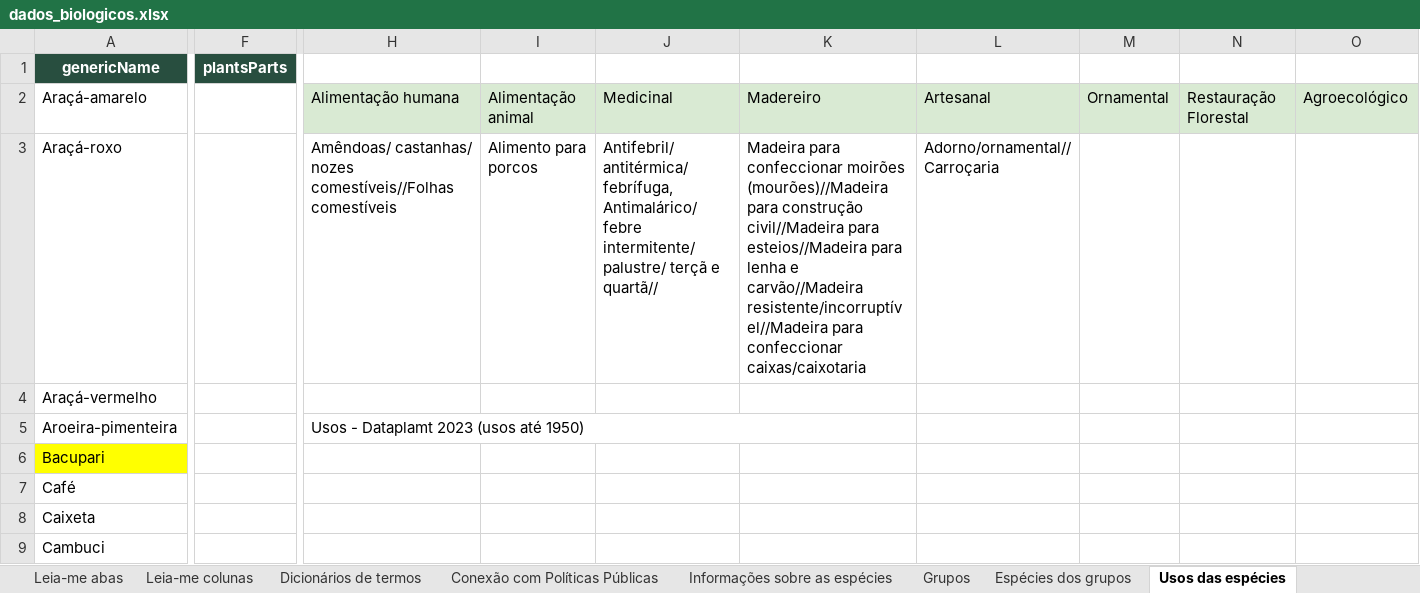
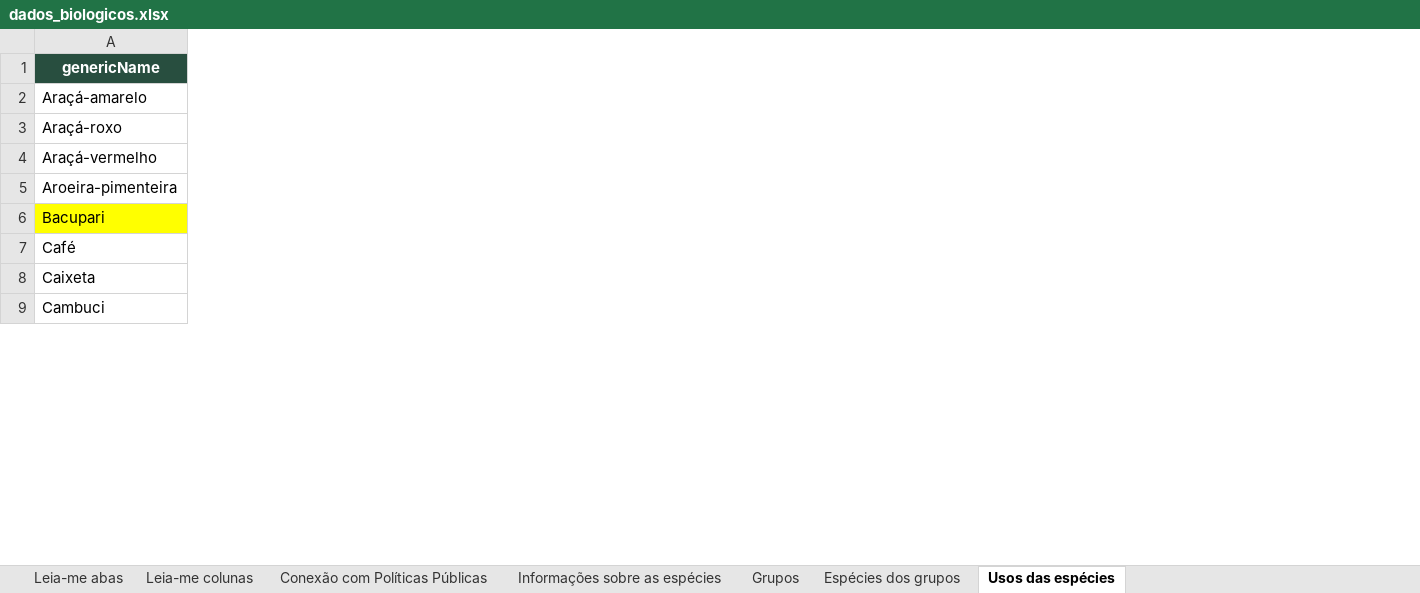
Before and after one commit to charlon-156/db_biota_sociobio, an Excel workbook: docs/dados_biologicos.xlsx, sheet Usos das espécies, drawn as a sheet; only a part is shown, gaps mark what is left out; values as stored, in another font and other column widths than the file's, no borders; charts and pictures not drawn; removed rows and columns are numbered as before the commit, all else as after; the diff covers the shown part only; the diff names each change by its address in the sheet, - before the commit and + after, or states it on an @@ line.

```diff
--- a/docs/dados_biologicos.xlsx (sheet Usos das espécies)
+++ b/docs/dados_biologicos.xlsx (sheet Usos das espécies)
-sheet tab: Dicionários de termos
-column F (plantsParts), empty
-column H, rows 2-5: Alimentação humana | Amêndoas/ castanhas/ nozes comestíveis//Folhas comestíveis |  | Usos - Dataplamt 2023 (usos até 1950)
-column I, rows 2-3: Alimentação animal | Alimento para porcos
-column J, rows 2-3: Medicinal | Antifebril/ antitérmica/ febrífuga, Antimalárico/ febre intermitente/ palustre/ terçã e quartã//
-column K, rows 2-3: Madereiro | Madeira para confeccionar moirões (mourões)//Madeira para construção civil//Madeira para esteios//Madeira para lenha e carvão//Madeira resistente/incorruptível//Madeira para confeccionar caixas/caixotaria
-column L, rows 2-3: Artesanal | Adorno/ornamental//Carroçaria
-column M, row 2: Ornamental
-column N, row 2: Restauração Florestal
-column O, row 2: Agroecológico
```
Also changed, not shown: 2 added columns and 6 removed columns elsewhere in this sheet, sheet Leia-me colunas, sheet Informações sobre as espécies, sheet Conexão com Políticas Públicas, sheet Leia-me abas, charts or pictures, 4 other files.
